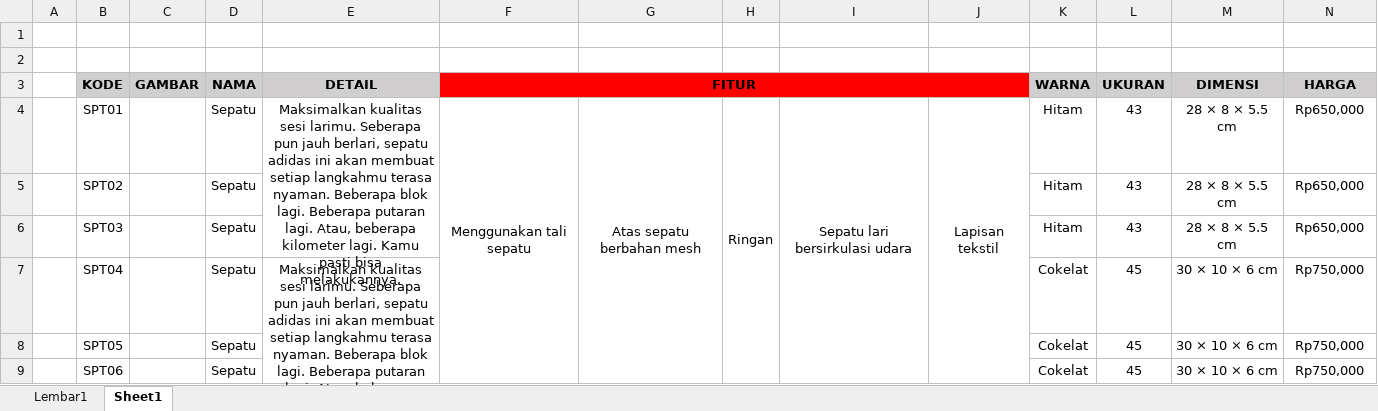
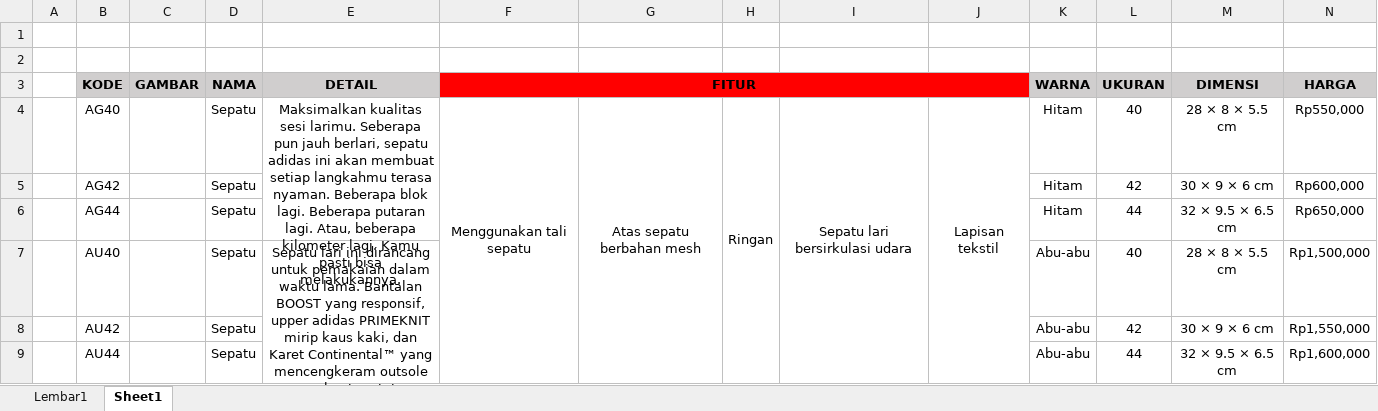
Before and after one commit to rayhan57/R7S, an Excel workbook: E-commerce/Tugas 1.xlsx, sheet Sheet1, drawn as a sheet; values as stored, in another font and other column widths than the file's, no borders; charts and pictures not drawn; removed rows and columns are numbered as before the commit, all else as after; the diff names each change by its address in the sheet, - before the commit and + after, or states it on an @@ line.

Commit message:
update tugas 1

```diff
--- a/E-commerce/Tugas 1.xlsx (sheet Sheet1)
+++ b/E-commerce/Tugas 1.xlsx (sheet Sheet1)
-B4 (KODE): SPT01
+B4 (KODE): AG40
-L4 (UKURAN): 43
+L4 (UKURAN): 40
-N4 (HARGA): Rp650,000
+N4 (HARGA): Rp550,000
-row 5:  | SPT02 |  | Sepatu |  |  |  |  |  |  | Hitam | 43 | 28 × 8 × 5.5 cm | Rp650,000
+row 5:  | AG42 |  | Sepatu |  |  |  |  |  |  | Hitam | 42 | 30 × 9 × 6 cm | Rp600,000
-B6 (KODE): SPT03
+B6 (KODE): AG44
-L6 (UKURAN): 43
+L6 (UKURAN): 44
-M6 (DIMENSI): 28 × 8 × 5.5 cm
+M6 (DIMENSI): 32 × 9.5 × 6.5 cm
-row 7:  | SPT04 |  | Sepatu | Maksimalkan kualitas sesi larimu. Seberapa pun jauh berlari, sepatu adidas ini akan membuat setiap langkahmu terasa nyaman. Beberapa blok lagi. Beberapa putaran lagi. Atau, beberapa kilometer lagi. Kamu pasti bisa melakukannya. |  |  |  |  |  | Cokelat | 45 | 30 × 10 × 6 cm | Rp750,000
-row 8:  | SPT05 |  | Sepatu |  |  |  |  |  |  | Cokelat | 45 | 30 × 10 × 6 cm | Rp750,000
-row 9:  | SPT06 |  | Sepatu |  |  |  |  |  |  | Cokelat | 45 | 30 × 10 × 6 cm | Rp750,000
+row 7:  | AU40 |  | Sepatu | Sepatu lari ini dirancang untuk pemakaian dalam waktu lama. Bantalan BOOST yang responsif, upper adidas PRIMEKNIT mirip kaus kaki, dan Karet Continental™ yang mencengkeram outsole membuatmu tetap nyaman kemanapun kamu berjalan. |  |  |  |  |  | Abu-abu | 40 | 28 × 8 × 5.5 cm | Rp1,500,000
+row 8:  | AU42 |  | Sepatu |  |  |  |  |  |  | Abu-abu | 42 | 30 × 9 × 6 cm | Rp1,550,000
+row 9:  | AU44 |  | Sepatu |  |  |  |  |  |  | Abu-abu | 44 | 32 × 9.5 × 6.5 cm | Rp1,600,000
```
Also changed, not shown: formulas that keep their value, charts or pictures.
